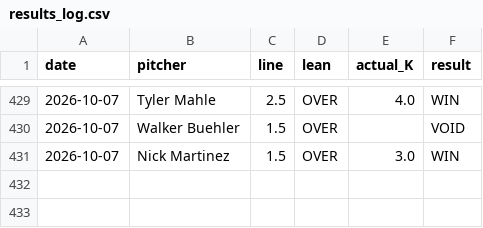
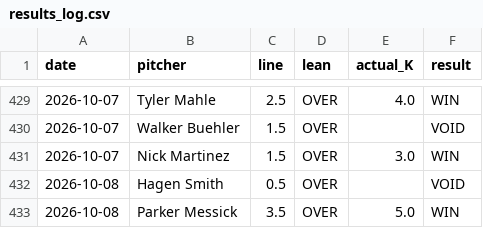
Before and after one commit to gazette1/strikeout, a CSV file: data/predictions/results_log.csv, drawn as a sheet; only a part is shown, gaps mark what is left out.

```diff
--- a/data/predictions/results_log.csv
+++ b/data/predictions/results_log.csv
@@ -431 +431,3 @@ date,pitcher,line,lean,actual_K,result
 2026-10-07,Nick Martinez,1.5,OVER,3.0,WIN
+2026-10-08,Hagen Smith,0.5,OVER,,VOID
+2026-10-08,Parker Messick,3.5,OVER,5.0,WIN
```
